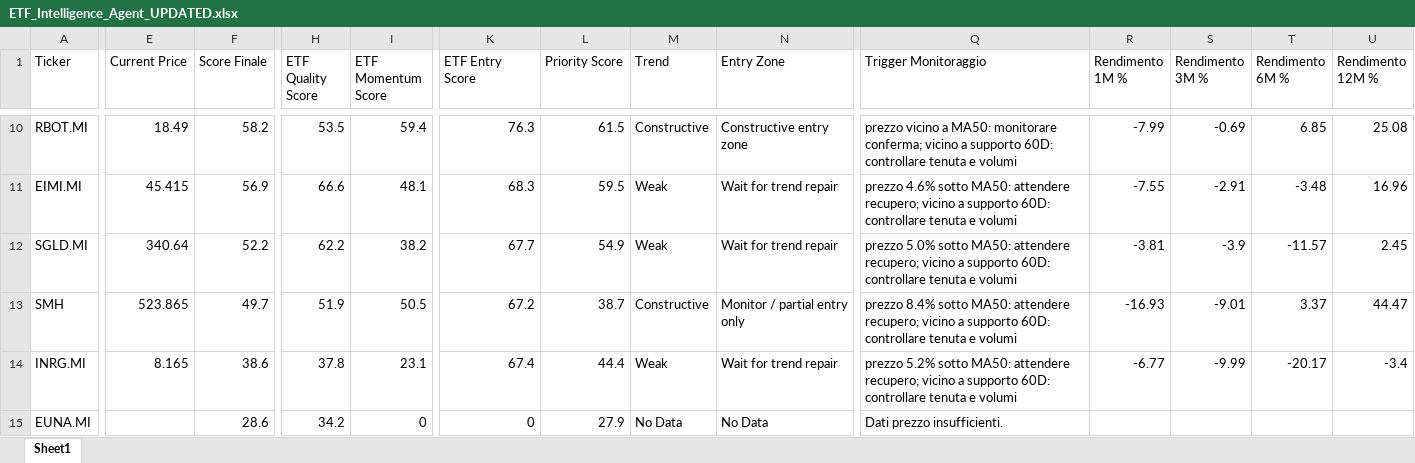
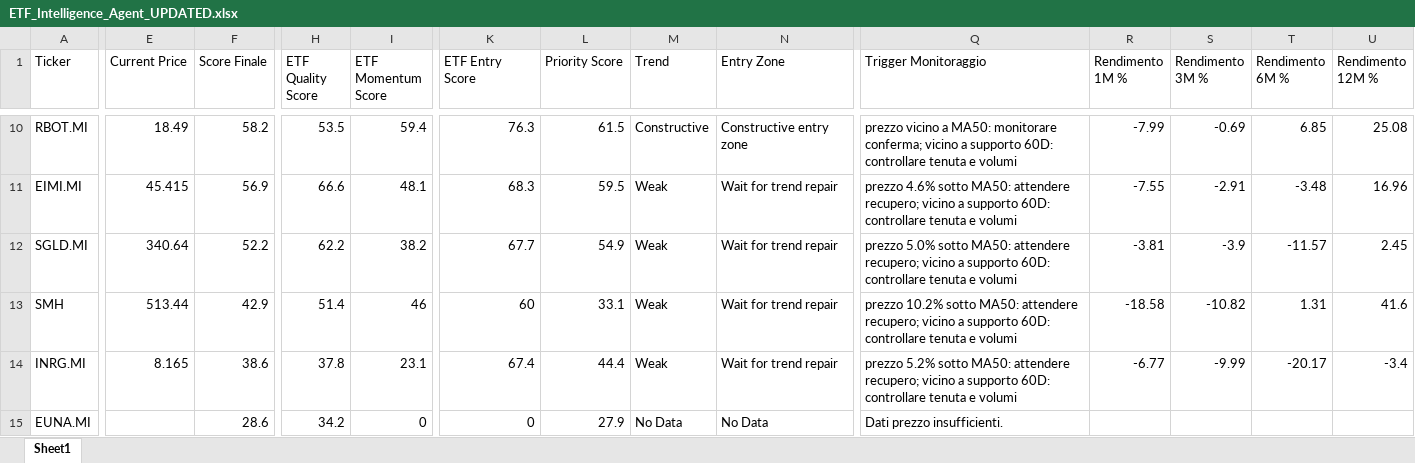
Before and after one commit to mirkomazzacuva/etf-intelligence-agent, an Excel workbook: ETF_Intelligence_Agent_UPDATED.xlsx, sheet Sheet1, drawn as a sheet; only a part is shown, gaps mark what is left out; values as stored, in another font and other column widths than the file's, no borders; the diff covers the shown part only; the diff names each change by its address in the sheet, - before the commit and + after, or states it on an @@ line.

```diff
--- a/ETF_Intelligence_Agent_UPDATED.xlsx (sheet Sheet1)
+++ b/ETF_Intelligence_Agent_UPDATED.xlsx (sheet Sheet1)
-E13 (Current Price): 523.865
+E13 (Current Price): 513.44
-F13 (Score Finale): 49.7
+F13 (Score Finale): 42.9
-H13 (ETF Quality Score): 51.9
+H13 (ETF Quality Score): 51.4
-I13 (ETF Momentum Score): 50.5
+I13 (ETF Momentum Score): 46
-K13 (ETF Entry Score): 67.2
+K13 (ETF Entry Score): 60
-L13 (Priority Score): 38.7
+L13 (Priority Score): 33.1
-M13 (Trend): Constructive
+M13 (Trend): Weak
-N13 (Entry Zone): Monitor / partial entry only
+N13 (Entry Zone): Wait for trend repair
-Q13 (Trigger Monitoraggio): prezzo 8.4% sotto MA50:…
+Q13 (Trigger Monitoraggio): prezzo 10.2% sotto MA50:…
-R13 (Rendimento 1M %): -16.93
+R13 (Rendimento 1M %): -18.58
-S13 (Rendimento 3M %): -9.01
+S13 (Rendimento 3M %): -10.82
-T13 (Rendimento 6M %): 3.37
+T13 (Rendimento 6M %): 1.31
-U13 (Rendimento 12M %): 44.47
+U13 (Rendimento 12M %): 41.6
```
Also changed, not shown: 14 edited cells elsewhere in this sheet, AlphaForge_Action_Plan.xlsx, AlphaForge_Fund_Price_History.xlsx, 28 other files.
